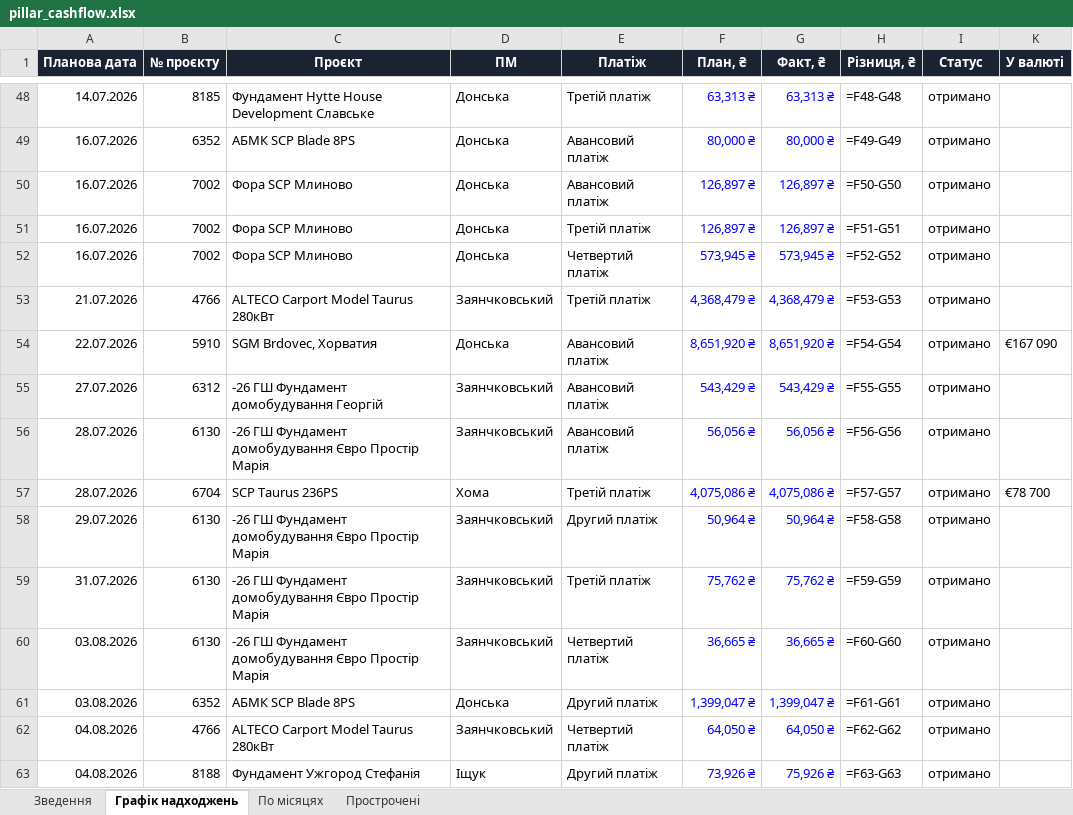
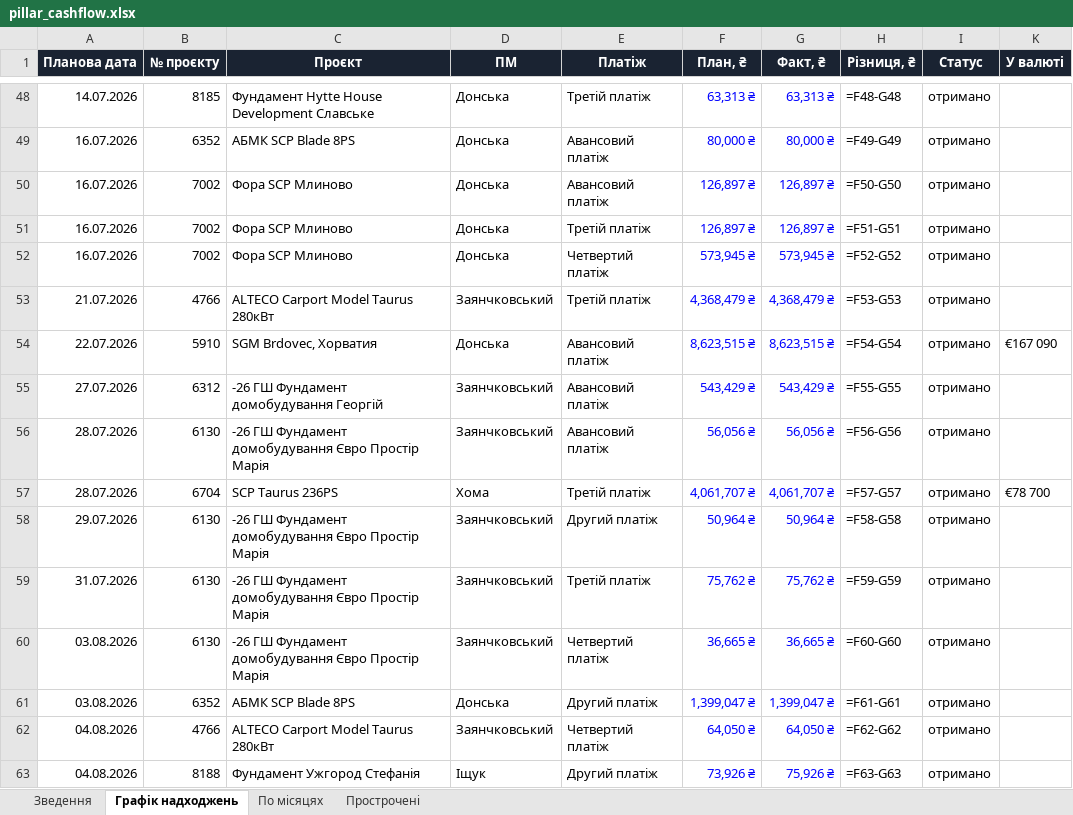
Before and after one commit to aleksandrkhoma-coder/pillar, an Excel workbook: pillar_cashflow.xlsx, sheet Графік надходжень, drawn as a sheet; only a part is shown, gaps mark what is left out; values as stored, in another font and other column widths than the file's, no borders; formulas without a stored value are shown as written; the diff covers the shown part only; the diff names each change by its address in the sheet, - before the commit and + after, or states it on an @@ line.

```diff
--- a/pillar_cashflow.xlsx (sheet Графік надходжень)
+++ b/pillar_cashflow.xlsx (sheet Графік надходжень)
-F54 (План, ₴): 8,651,920 ₴
+F54 (План, ₴): 8,623,515 ₴
-G54 (Факт, ₴): 8,651,920 ₴
+G54 (Факт, ₴): 8,623,515 ₴
-F57 (План, ₴): 4,075,086 ₴
+F57 (План, ₴): 4,061,707 ₴
-G57 (Факт, ₴): 4,075,086 ₴
+G57 (Факт, ₴): 4,061,707 ₴
```
Also changed, not shown: 1 added row, 1 removed row and 17 edited cells elsewhere in this sheet, sheet Прострочені, sheet Зведення, 44 other files.
